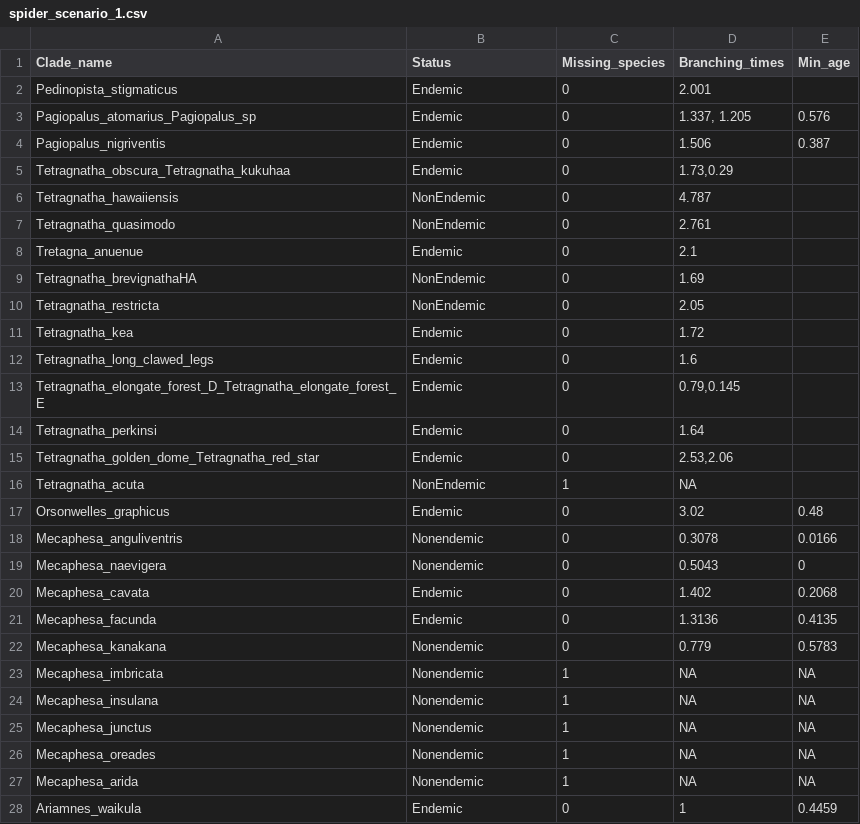
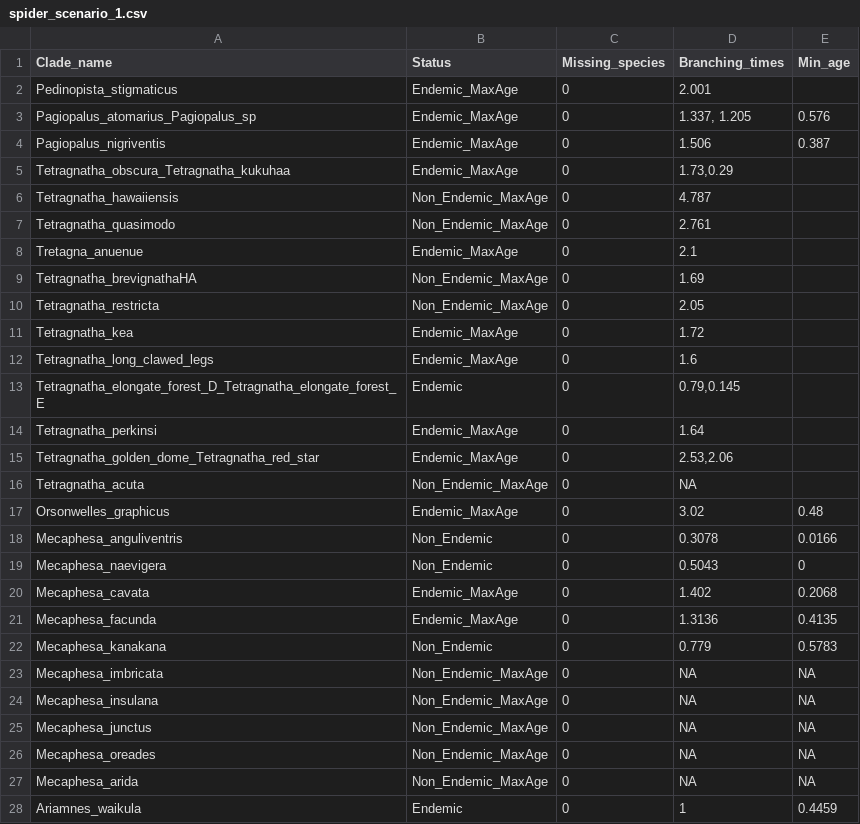
Before and after one commit to Neves-P/hawaiispiders, a CSV file: inst/extdata/spider_scenario_1.csv, drawn as a sheet; only a part is shown; the diff covers the shown part only.

Commit message:
Fix spider_scenario_1. Not finished yet

```diff
--- a/inst/extdata/spider_scenario_1.csv
+++ b/inst/extdata/spider_scenario_1.csv
@@ -1,28 +1,28 @@
 Clade_name;Status;Missing_species;Branching_times;Min_age
-Pedinopista_stigmaticus;Endemic;0;2.001;
-Pagiopalus_atomarius_Pagiopalus_sp;Endemic;0;1.337, 1.205;0.576
-Pagiopalus_nigriventis;Endemic;0;1.506;0.387
-Tetragnatha_obscura_Tetragnatha_kukuhaa;Endemic;0;1.73,0.29;
-Tetragnatha_hawaiiensis;NonEndemic;0;4.787;
-Tetragnatha_quasimodo;NonEndemic;0;2.761;
-Tretagna_anuenue;Endemic;0;2.1;
-Tetragnatha_brevignathaHA;NonEndemic;0;1.69;
-Tetragnatha_restricta;NonEndemic;0;2.05;
-Tetragnatha_kea;Endemic;0;1.72;
-Tetragnatha_long_clawed_legs;Endemic;0;1.6;
+Pedinopista_stigmaticus;Endemic_MaxAge;0;2.001;
+Pagiopalus_atomarius_Pagiopalus_sp;Endemic_MaxAge;0;1.337, 1.205;0.576
+Pagiopalus_nigriventis;Endemic_MaxAge;0;1.506;0.387
+Tetragnatha_obscura_Tetragnatha_kukuhaa;Endemic_MaxAge;0;1.73,0.29;
+Tetragnatha_hawaiiensis;Non_Endemic_MaxAge;0;4.787;
+Tetragnatha_quasimodo;Non_Endemic_MaxAge;0;2.761;
+Tretagna_anuenue;Endemic_MaxAge;0;2.1;
+Tetragnatha_brevignathaHA;Non_Endemic_MaxAge;0;1.69;
+Tetragnatha_restricta;Non_Endemic_MaxAge;0;2.05;
+Tetragnatha_kea;Endemic_MaxAge;0;1.72;
+Tetragnatha_long_clawed_legs;Endemic_MaxAge;0;1.6;
 Tetragnatha_elongate_forest_D_Tetragnatha_elongate_forest_E;Endemic;0;0.79,0.145;
-Tetragnatha_perkinsi;Endemic;0;1.64;
-Tetragnatha_golden_dome_Tetragnatha_red_star;Endemic;0;2.53,2.06;
-Tetragnatha_acuta;NonEndemic;1;NA;
-Orsonwelles_graphicus;Endemic;0;3.02;0.48
-Mecaphesa_anguliventris;Nonendemic;0;0.3078;0.0166
-Mecaphesa_naevigera;Nonendemic;0;0.5043;0
-Mecaphesa_cavata;Endemic;0;1.402;0.2068
-Mecaphesa_facunda;Endemic;0;1.3136;0.4135
-Mecaphesa_kanakana;Nonendemic;0;0.779;0.5783
-Mecaphesa_imbricata;Nonendemic;1;NA;NA
-Mecaphesa_insulana;Nonendemic;1;NA;NA
-Mecaphesa_junctus;Nonendemic;1;NA;NA
-Mecaphesa_oreades;Nonendemic;1;NA;NA
-Mecaphesa_arida;Nonendemic;1;NA;NA
+Tetragnatha_perkinsi;Endemic_MaxAge;0;1.64;
+Tetragnatha_golden_dome_Tetragnatha_red_star;Endemic_MaxAge;0;2.53,2.06;
+Tetragnatha_acuta;Non_Endemic_MaxAge;0;NA;
+Orsonwelles_graphicus;Endemic_MaxAge;0;3.02;0.48
+Mecaphesa_anguliventris;Non_Endemic;0;0.3078;0.0166
+Mecaphesa_naevigera;Non_Endemic;0;0.5043;0
+Mecaphesa_cavata;Endemic_MaxAge;0;1.402;0.2068
+Mecaphesa_facunda;Endemic_MaxAge;0;1.3136;0.4135
+Mecaphesa_kanakana;Non_Endemic;0;0.779;0.5783
+Mecaphesa_imbricata;Non_Endemic_MaxAge;0;NA;NA
+Mecaphesa_insulana;Non_Endemic_MaxAge;0;NA;NA
+Mecaphesa_junctus;Non_Endemic_MaxAge;0;NA;NA
+Mecaphesa_oreades;Non_Endemic_MaxAge;0;NA;NA
+Mecaphesa_arida;Non_Endemic_MaxAge;0;NA;NA
 Ariamnes_waikula;Endemic;0;1;0.4459
```
Also changed, not shown: 7 edited cells elsewhere in this file, 1 other file.
